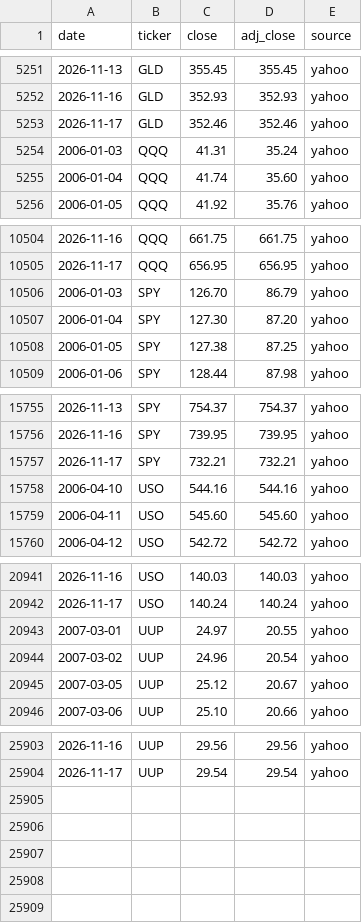
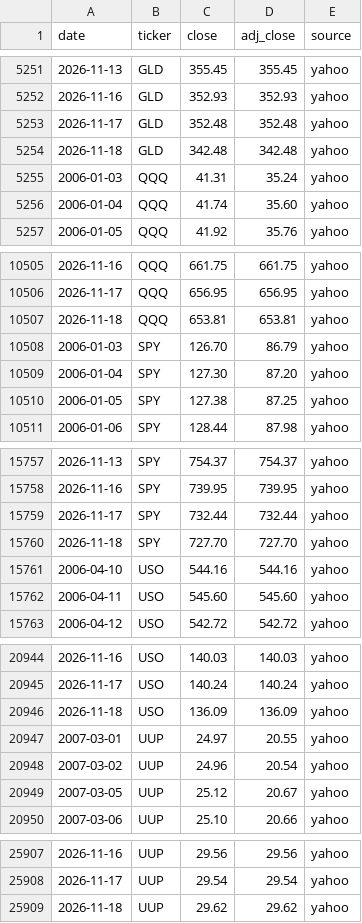
Before and after one commit to Jim-Lohse/investment-lab, a CSV file: data/prices/etf_daily.csv, drawn as a sheet; only a part is shown, gaps mark what is left out; the diff covers the shown part only.

```diff
--- a/data/prices/etf_daily.csv
+++ b/data/prices/etf_daily.csv
@@ -5252,3 +5252,4 @@ date,ticker,close,adj_close,source
 2026-11-16,GLD,352.93,352.93,yahoo
-2026-11-17,GLD,352.46,352.46,yahoo
+2026-11-17,GLD,352.48,352.48,yahoo
+2026-11-18,GLD,342.48,342.48,yahoo
 2006-01-03,QQQ,41.31,35.24,yahoo
@@ -10505,2 +10506,3 @@ date,ticker,close,adj_close,source
 2026-11-17,QQQ,656.95,656.95,yahoo
+2026-11-18,QQQ,653.81,653.81,yahoo
 2006-01-03,SPY,126.70,86.79,yahoo
@@ -15756,3 +15758,4 @@ date,ticker,close,adj_close,source
 2026-11-16,SPY,739.95,739.95,yahoo
-2026-11-17,SPY,732.21,732.21,yahoo
+2026-11-17,SPY,732.44,732.44,yahoo
+2026-11-18,SPY,727.70,727.70,yahoo
 2006-04-10,USO,544.16,544.16,yahoo
@@ -20942,2 +20945,3 @@ date,ticker,close,adj_close,source
 2026-11-17,USO,140.24,140.24,yahoo
+2026-11-18,USO,136.09,136.09,yahoo
 2007-03-01,UUP,24.97,20.55,yahoo
@@ -25904 +25908,2 @@ date,ticker,close,adj_close,source
 2026-11-17,UUP,29.54,29.54,yahoo
+2026-11-18,UUP,29.62,29.62,yahoo
```
Also changed, not shown: 23 edited cells elsewhere in this file, data/flows/gld_holdings.csv, data/fx/rates_daily.csv, 18 other files.
